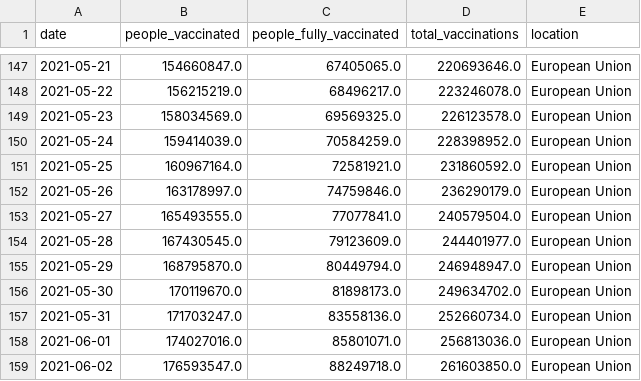
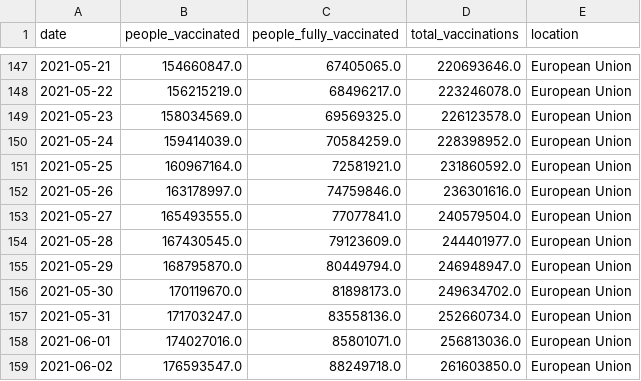
Before and after one commit to blasf1/covid_vaccine_progress_bot, a CSV file: output/EuropeanUnion.csv, drawn as a sheet; only a part is shown, gaps mark what is left out.

Commit message:
[BOT] Update data and sources for website

```diff
--- a/output/EuropeanUnion.csv
+++ b/output/EuropeanUnion.csv
@@ -151,3 +151,3 @@ date,people_vaccinated,people_fully_vaccinated,total_vaccinations,location
 2021-05-25,160967164.0,72581921.0,231860592.0,European Union
-2021-05-26,163178997.0,74759846.0,236290179.0,European Union
+2021-05-26,163178997.0,74759846.0,236301616.0,European Union
 2021-05-27,165493555.0,77077841.0,240579504.0,European Union
```
Also changed, not shown: 2 other files.
